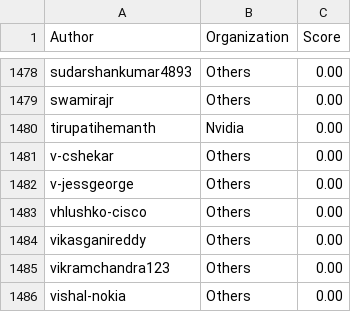
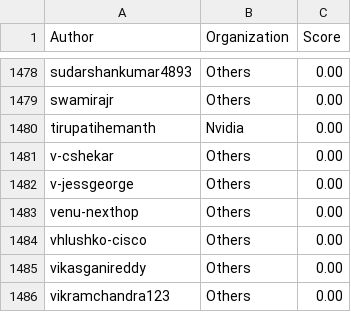
Before and after one commit to sonic-net/sonic-tsc, a CSV file: sii_author.csv, drawn as a sheet; only a part is shown, gaps mark what is left out; the shorter side is filled out with more unchanged rows.

Commit message:
[automation] Update Sii Score by azure pipeline.

```diff
--- a/sii_author.csv
+++ b/sii_author.csv
@@ -1482,2 +1482,3 @@ v-cshekar,Others,0.00
 v-jessgeorge,Others,0.00
+venu-nexthop,Others,0.00
 vhlushko-cisco,Others,0.00
```
Also changed, not shown: sii_author_predict.csv, sii_org_predict.csv.
